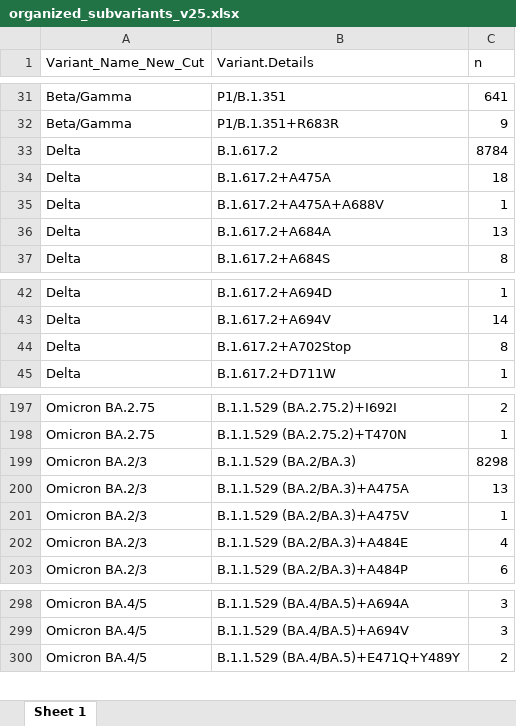
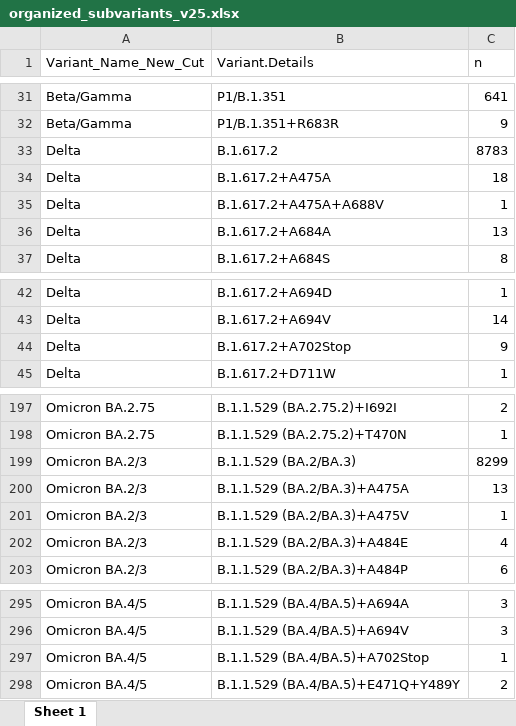
Before and after one commit to wrana-lab/SPARSeq_Figures, an Excel workbook: SupplementalFig8/organized_subvariants_v25.xlsx, sheet Sheet 1, drawn as a sheet; only a part is shown, gaps mark what is left out; values as stored, in another font and other column widths than the file's, no borders; the diff covers the shown part only; the diff names each change by its address in the sheet, - before the commit and + after, or states it on an @@ line.

```diff
--- a/SupplementalFig8/organized_subvariants_v25.xlsx (sheet Sheet 1)
+++ b/SupplementalFig8/organized_subvariants_v25.xlsx (sheet Sheet 1)
-C33 (n): 8784
+C33 (n): 8783
-C44 (n): 8
+C44 (n): 9
-C199 (n): 8298
+C199 (n): 8299
+row 297: Omicron BA.4/5 | B.1.1.529 (BA.4/BA.5)+A702Stop | 1
```
Also changed, not shown: 1 added row, 4 removed rows and 1 edited cell elsewhere in this sheet, SupplementalFig8/SuppFig8_v25_fullheatmapdataset.xlsx, SupplementalFig8/samples_in_heatmap_Supp8v25data.xlsx, 1 other file.
